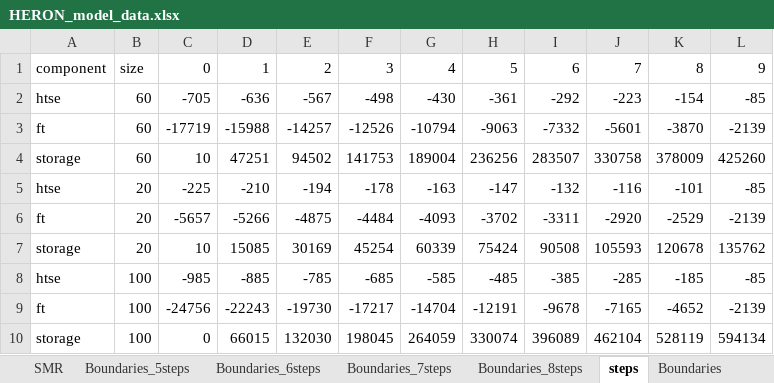
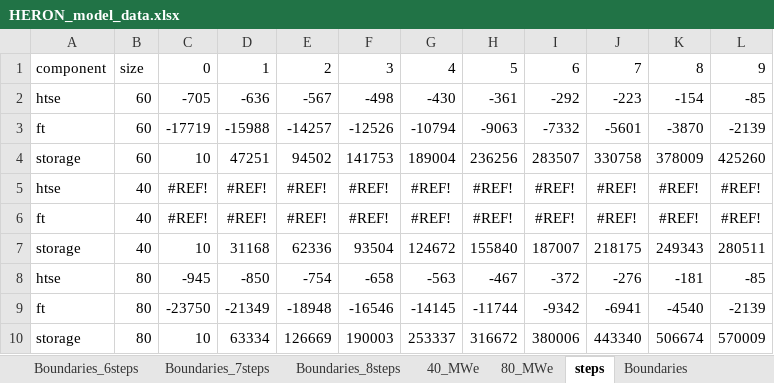
Before and after one commit to mgarrouste/FORCE, an Excel workbook: use_cases/SMR_FT_2023/data/HERON_model_data.xlsx, sheet steps, drawn as a sheet; values as stored, in another font and other column widths than the file's, no borders; removed rows and columns are numbered as before the commit, all else as after; the diff names each change by its address in the sheet, - before the commit and + after, or states it on an @@ line.

```diff
--- a/use_cases/SMR_FT_2023/data/HERON_model_data.xlsx (sheet steps)
+++ b/use_cases/SMR_FT_2023/data/HERON_model_data.xlsx (sheet steps)
+sheet tab: 40_MWe
+sheet tab: 80_MWe
-row 5: htse | 20 | -225 | -210 | -194 | -178 | -163 | -147 | -132 | -116 | -101 | -85
-row 6: ft | 20 | -5657 | -5266 | -4875 | -4484 | -4093 | -3702 | -3311 | -2920 | -2529 | -2139
-row 7: storage | 20 | 10 | 15085 | 30169 | 45254 | 60339 | 75424 | 90508 | 105593 | 120678 | 135762
-row 8: htse | 100 | -985 | -885 | -785 | -685 | -585 | -485 | -385 | -285 | -185 | -85
-row 9: ft | 100 | -24756 | -22243 | -19730 | -17217 | -14704 | -12191 | -9678 | -7165 | -4652 | -2139
-row 10: storage | 100 | 0 | 66015 | 132030 | 198045 | 264059 | 330074 | 396089 | 462104 | 528119 | 594134
+row 5: htse | 40 | #REF! | #REF! | #REF! | #REF! | #REF! | #REF! | #REF! | #REF! | #REF! | #REF!
+row 6: ft | 40 | #REF! | #REF! | #REF! | #REF! | #REF! | #REF! | #REF! | #REF! | #REF! | #REF!
+row 7: storage | 40 | 10 | 31168 | 62336 | 93504 | 124672 | 155840 | 187007 | 218175 | 249343 | 280511
+row 8: htse | 80 | -945 | -850 | -754 | -658 | -563 | -467 | -372 | -276 | -181 | -85
+row 9: ft | 80 | -23750 | -21349 | -18948 | -16546 | -14145 | -11744 | -9342 | -6941 | -4540 | -2139
+row 10: storage | 80 | 10 | 63334 | 126669 | 190003 | 253337 | 316672 | 380006 | 443340 | 506674 | 570009
```
Also changed, not shown: sheet Boundaries, formulas that keep their value, 1 other file.
